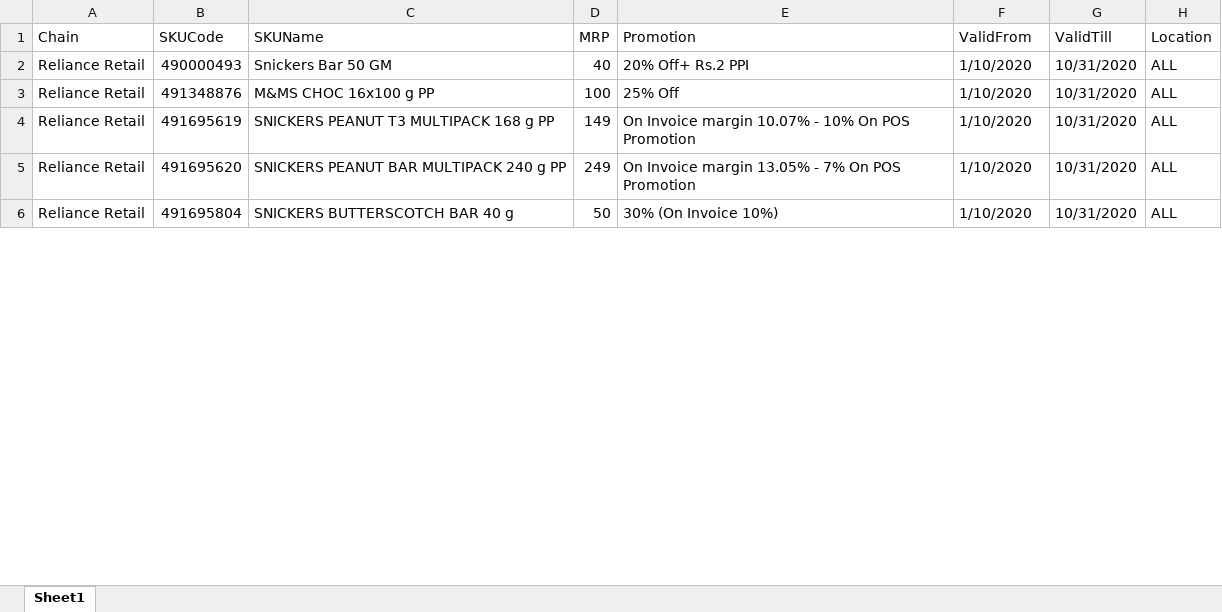
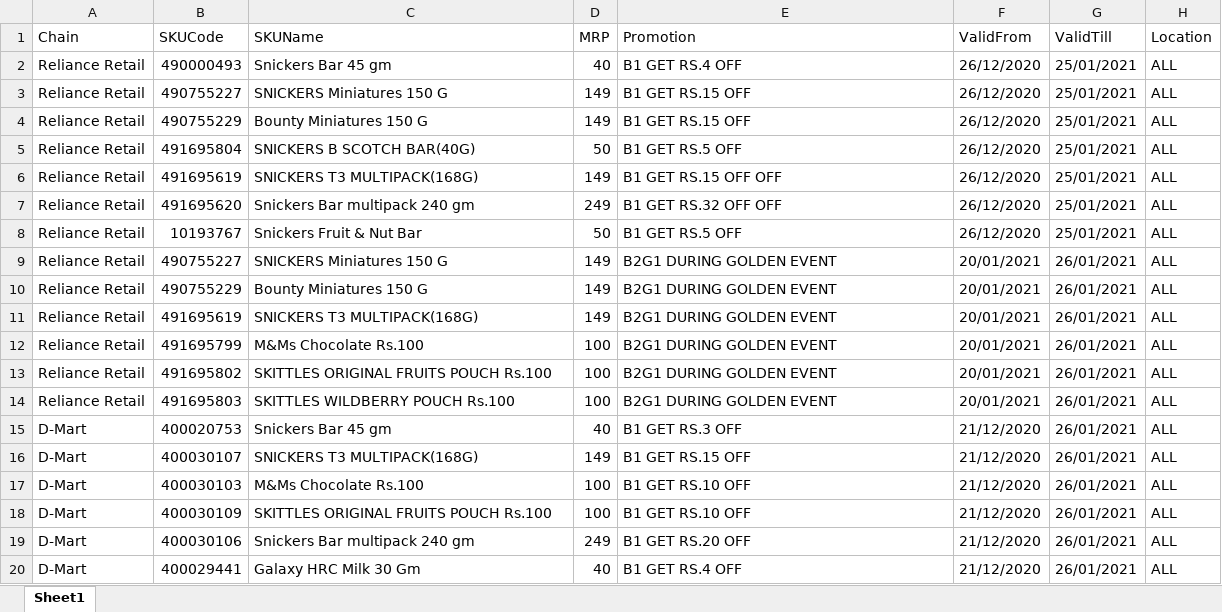
Before and after one commit to jagannath7008/MarsPerfectStore, an Excel workbook: src/assets/promotion.xlsx, sheet Sheet1, drawn as a sheet; only a part is shown; values as stored, in another font and other column widths than the file's, no cell formats; addresses are those after the commit; the diff covers the shown part only; the diff names each change by its address in the sheet, - before the commit and + after, or states it on an @@ line.

```diff
--- a/src/assets/promotion.xlsx (sheet Sheet1)
+++ b/src/assets/promotion.xlsx (sheet Sheet1)
-C2 (SKUName): Snickers Bar 50 GM
+C2 (SKUName): Snickers Bar 45 gm
-E2 (Promotion): 20% Off+ Rs.2 PPI
+E2 (Promotion): B1 GET RS.4 OFF
-F2 (ValidFrom): 1/10/2020
+F2 (ValidFrom): 26/12/2020
-G2 (ValidTill): 10/31/2020
+G2 (ValidTill): 25/01/2021
+row 3: Reliance Retail | 490755227 | SNICKERS Miniatures 150 G | 149 | B1 GET RS.15 OFF | 26/12/2020 | 25/01/2021 | ALL
+row 4: Reliance Retail | 490755229 | Bounty Miniatures 150 G | 149 | B1 GET RS.15 OFF | 26/12/2020 | 25/01/2021 | ALL
-B5 (SKUCode): 491348876
+B5 (SKUCode): 491695804
-C5 (SKUName): M&MS CHOC 16x100 g PP
+C5 (SKUName): SNICKERS B SCOTCH BAR(40G)
-D5 (MRP): 100
+D5 (MRP): 50
-E5 (Promotion): 25% Off
+E5 (Promotion): B1 GET RS.5 OFF
-F5:F8 (ValidFrom): 1/10/2020
+F5:F8 (ValidFrom): 26/12/2020
-G5:G8 (ValidTill): 10/31/2020
+G5:G8 (ValidTill): 25/01/2021
-C6 (SKUName): SNICKERS PEANUT T3 MULTIPACK 168 g PP
+C6 (SKUName): SNICKERS T3 MULTIPACK(168G)
-E6 (Promotion): On Invoice margin 10.07% - 10% On POS Promotion
+E6 (Promotion): B1 GET RS.15 OFF OFF
-C7 (SKUName): SNICKERS PEANUT BAR MULTIPACK 240 g PP
+C7 (SKUName): Snickers Bar multipack 240 gm
-E7 (Promotion): On Invoice margin 13.05% - 7% On POS Promotion
+E7 (Promotion): B1 GET RS.32 OFF OFF
-B8 (SKUCode): 491695804
+B8 (SKUCode): 10193767
-C8 (SKUName): SNICKERS BUTTERSCOTCH BAR 40 g
+C8 (SKUName): Snickers Fruit & Nut Bar
-E8 (Promotion): 30% (On Invoice 10%)
+E8 (Promotion): B1 GET RS.5 OFF
+row 9: Reliance Retail | 490755227 | SNICKERS Miniatures 150 G | 149 | B2G1 DURING GOLDEN EVENT | 20/01/2021 | 26/01/2021 | ALL
+row 10: Reliance Retail | 490755229 | Bounty Miniatures 150 G | 149 | B2G1 DURING GOLDEN EVENT | 20/01/2021 | 26/01/2021 | ALL
+row 11: Reliance Retail | 491695619 | SNICKERS T3 MULTIPACK(168G) | 149 | B2G1 DURING GOLDEN EVENT | 20/01/2021 | 26/01/2021 | ALL
+row 12: Reliance Retail | 491695799 | M&Ms Chocolate Rs.100 | 100 | B2G1 DURING GOLDEN EVENT | 20/01/2021 | 26/01/2021 | ALL
+row 13: Reliance Retail | 491695802 | SKITTLES ORIGINAL FRUITS POUCH Rs.100 | 100 | B2G1 DURING GOLDEN EVENT | 20/01/2021 | 26/01/2021 | ALL
+row 14: Reliance Retail | 491695803 | SKITTLES WILDBERRY POUCH Rs.100 | 100 | B2G1 DURING GOLDEN EVENT | 20/01/2021 | 26/01/2021 | ALL
+row 15: D-Mart | 400020753 | Snickers Bar 45 gm | 40 | B1 GET RS.3 OFF | 21/12/2020 | 26/01/2021 | ALL
+row 16: D-Mart | 400030107 | SNICKERS T3 MULTIPACK(168G) | 149 | B1 GET RS.15 OFF | 21/12/2020 | 26/01/2021 | ALL
+row 17: D-Mart | 400030103 | M&Ms Chocolate Rs.100 | 100 | B1 GET RS.10 OFF | 21/12/2020 | 26/01/2021 | ALL
+row 18: D-Mart | 400030109 | SKITTLES ORIGINAL FRUITS POUCH Rs.100 | 100 | B1 GET RS.10 OFF | 21/12/2020 | 26/01/2021 | ALL
+row 19: D-Mart | 400030106 | Snickers Bar multipack 240 gm | 249 | B1 GET RS.20 OFF | 21/12/2020 | 26/01/2021 | ALL
+row 20: D-Mart | 400029441 | Galaxy HRC Milk 30 Gm | 40 | B1 GET RS.4 OFF | 21/12/2020 | 26/01/2021 | ALL
```
Also changed, not shown: 83 added rows and 15 edited cells elsewhere in this sheet, cell formats, 24 other files.
